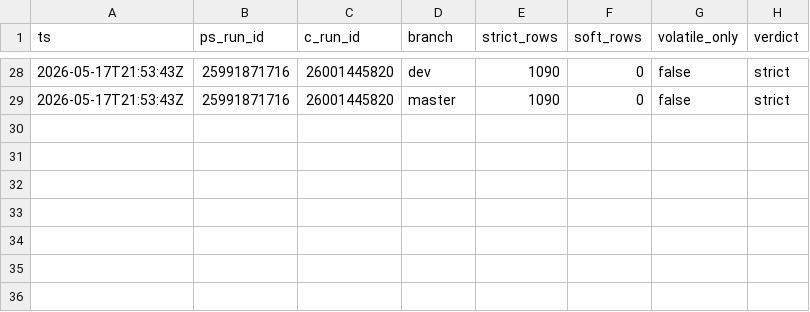
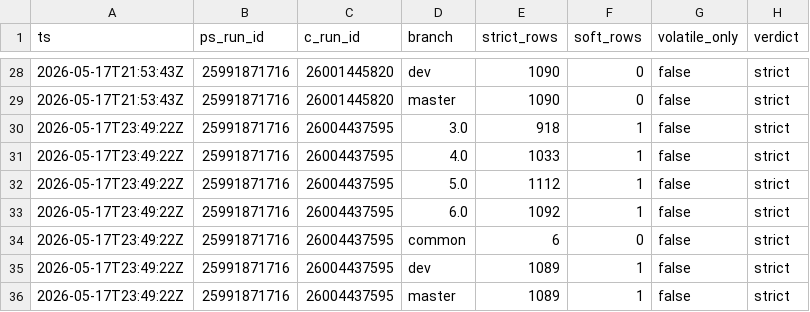
Before and after one commit to dcasota/photonos-scripts, a TSV file: photonos-package-report/photonos-package-report/tools/parity-journal.tsv, drawn as a sheet; only a part is shown, gaps mark what is left out; the diff names each change by its address in the sheet, - before the commit and + after, or states it on an @@ line.

```diff
--- a/photonos-package-report/photonos-package-report/tools/parity-journal.tsv
+++ b/photonos-package-report/photonos-package-report/tools/parity-journal.tsv
+row 30: 2026-05-17T23:49:22Z | 25991871716 | 26004437595 | 3.0 | 918 | 1 | false | strict
+row 31: 2026-05-17T23:49:22Z | 25991871716 | 26004437595 | 4.0 | 1033 | 1 | false | strict
+row 32: 2026-05-17T23:49:22Z | 25991871716 | 26004437595 | 5.0 | 1112 | 1 | false | strict
+row 33: 2026-05-17T23:49:22Z | 25991871716 | 26004437595 | 6.0 | 1092 | 1 | false | strict
+row 34: 2026-05-17T23:49:22Z | 25991871716 | 26004437595 | common | 6 | 0 | false | strict
+row 35: 2026-05-17T23:49:22Z | 25991871716 | 26004437595 | dev | 1089 | 1 | false | strict
+row 36: 2026-05-17T23:49:22Z | 25991871716 | 26004437595 | master | 1089 | 1 | false | strict
```
